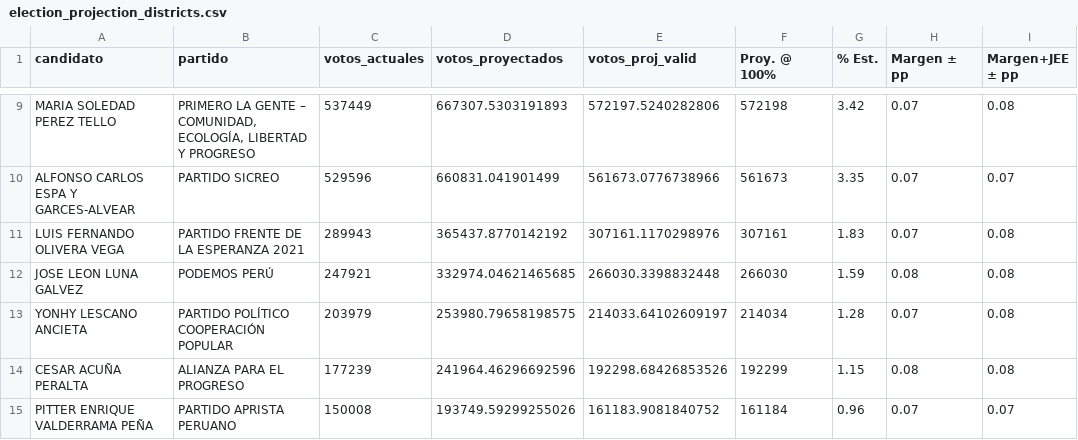
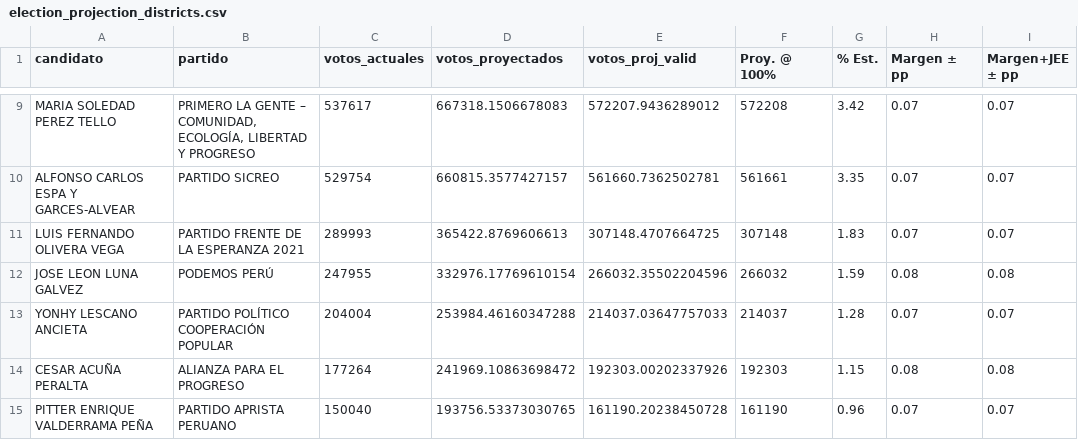
Before and after one commit to vpadillap/dashboard-elecciones-2026, a CSV file: election_projection_districts.csv, drawn as a sheet; only a part is shown, gaps mark what is left out; the diff covers the shown part only; the diff names each change by its address in the sheet, - before the commit and + after, or states it on an @@ line.

```diff
--- a/election_projection_districts.csv
+++ b/election_projection_districts.csv
-C9 (votos_actuales): 537449
+C9 (votos_actuales): 537617
-D9 (votos_proyectados): 667307.5303191893
+D9 (votos_proyectados): 667318.1506678083
-E9 (votos_proj_valid): 572197.5240282806
+E9 (votos_proj_valid): 572207.9436289012
-F9 (Proy. @ 100%): 572198
+F9 (Proy. @ 100%): 572208
-I9 (Margen+JEE ± pp): 0.08
+I9 (Margen+JEE ± pp): 0.07
-C10 (votos_actuales): 529596
+C10 (votos_actuales): 529754
-D10 (votos_proyectados): 660831.041901499
+D10 (votos_proyectados): 660815.3577427157
-E10 (votos_proj_valid): 561673.0776738966
+E10 (votos_proj_valid): 561660.7362502781
-F10 (Proy. @ 100%): 561673
+F10 (Proy. @ 100%): 561661
-C11 (votos_actuales): 289943
+C11 (votos_actuales): 289993
-D11 (votos_proyectados): 365437.8770142192
+D11 (votos_proyectados): 365422.8769606613
-E11 (votos_proj_valid): 307161.1170298976
+E11 (votos_proj_valid): 307148.4707664725
-F11 (Proy. @ 100%): 307161
+F11 (Proy. @ 100%): 307148
-I11 (Margen+JEE ± pp): 0.08
+I11 (Margen+JEE ± pp): 0.07
-C12 (votos_actuales): 247921
+C12 (votos_actuales): 247955
-D12 (votos_proyectados): 332974.04621465685
+D12 (votos_proyectados): 332976.17769610154
-E12 (votos_proj_valid): 266030.3398832448
+E12 (votos_proj_valid): 266032.35502204596
-F12 (Proy. @ 100%): 266030
+F12 (Proy. @ 100%): 266032
-C13 (votos_actuales): 203979
+C13 (votos_actuales): 204004
-D13 (votos_proyectados): 253980.79658198575
+D13 (votos_proyectados): 253984.46160347288
-E13 (votos_proj_valid): 214033.64102609197
+E13 (votos_proj_valid): 214037.03647757033
-F13 (Proy. @ 100%): 214034
+F13 (Proy. @ 100%): 214037
-I13 (Margen+JEE ± pp): 0.08
+I13 (Margen+JEE ± pp): 0.07
-C14 (votos_actuales): 177239
+C14 (votos_actuales): 177264
-D14 (votos_proyectados): 241964.46296692596
+D14 (votos_proyectados): 241969.10863698472
-E14 (votos_proj_valid): 192298.68426853526
+E14 (votos_proj_valid): 192303.00202337926
-F14 (Proy. @ 100%): 192299
+F14 (Proy. @ 100%): 192303
-C15 (votos_actuales): 150008
+C15 (votos_actuales): 150040
-D15 (votos_proyectados): 193749.59299255026
+D15 (votos_proyectados): 193756.53373030765
-E15 (votos_proj_valid): 161183.9081840752
+E15 (votos_proj_valid): 161190.20238450728
-F15 (Proy. @ 100%): 161184
+F15 (Proy. @ 100%): 161190
```
Also changed, not shown: 118 edited cells elsewhere in this file, 9 other files.
